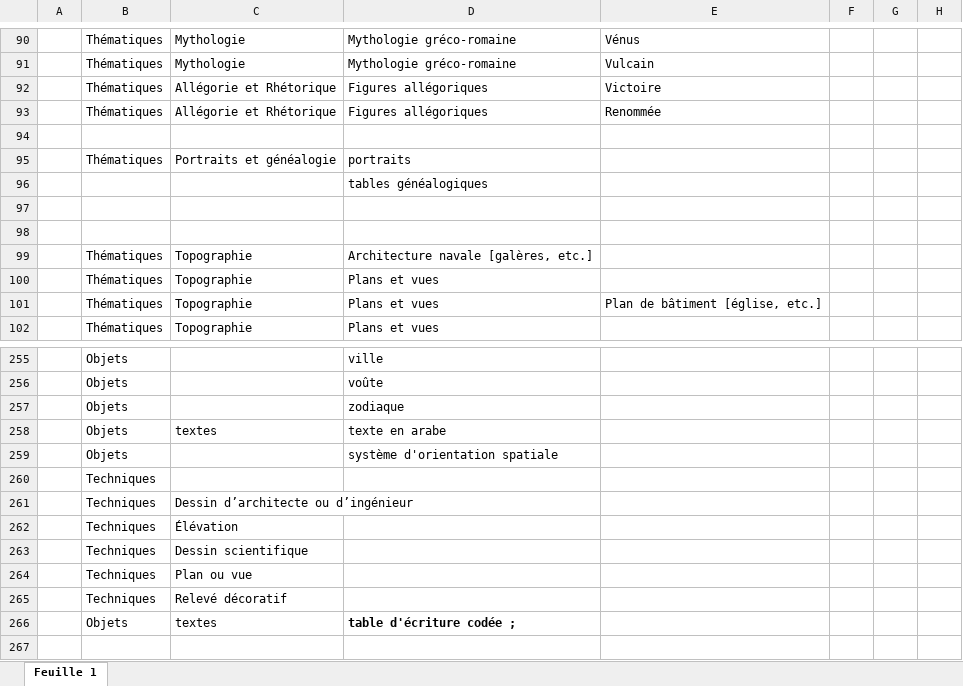
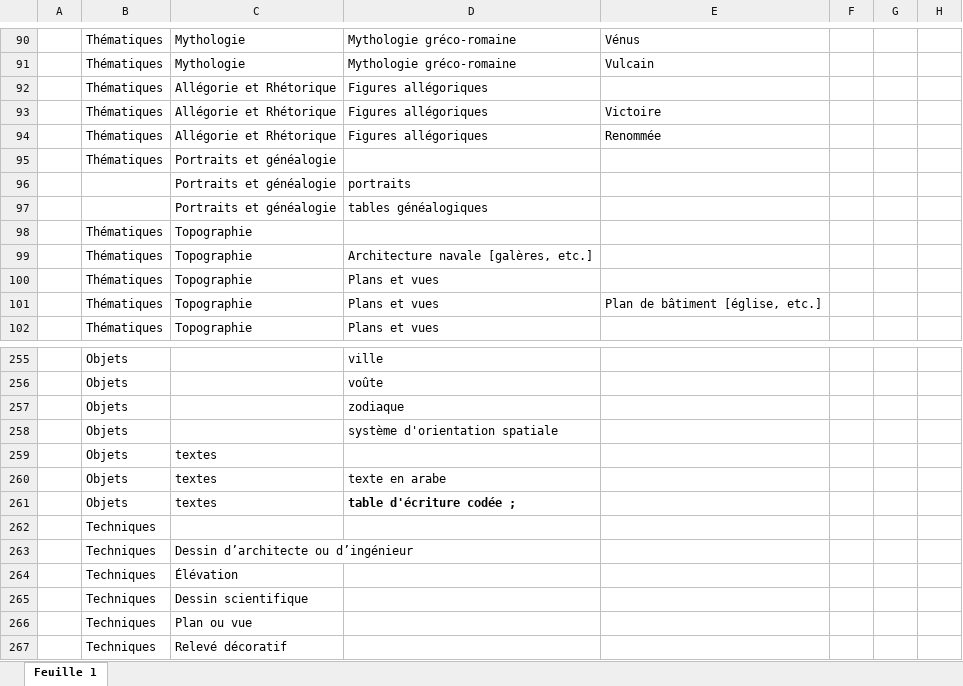
Before and after one commit to Amleth/SHERLOCK, an Excel workbook: sources/corpora_icono/mercure_galant/vocabulaire_indexation.xlsx, sheet Feuille 1, drawn as a sheet; only a part is shown, gaps mark what is left out; values as stored, in another font and other column widths than the file's, no borders; charts and pictures not drawn; removed rows and columns are numbered as before the commit, all else as after; the diff names each change by its address in the sheet, - before the commit and + after, or states it on an @@ line.

Commit message:
update vocab_estampes.py

```diff
--- a/sources/corpora_icono/mercure_galant/vocabulaire_indexation.xlsx (sheet Feuille 1)
+++ b/sources/corpora_icono/mercure_galant/vocabulaire_indexation.xlsx (sheet Feuille 1)
+row 92:  | Thématiques | Allégorie et Rhétorique | Figures allégoriques
-row 95: (empty)
+row 95:  | Thématiques | Portraits et généalogie
-B96: Thématiques
+B96: (empty)
-row 96:  |  |  | tables généalogiques
-row 97: (empty)
+row 97:  |  | Portraits et généalogie | tables généalogiques
-row 98: (empty)
+row 98:  | Thématiques | Topographie
@@ row 259 moved to row 258: Objets @@
+row 259:  | Objets | textes
@@ row 266 moved to row 261: Objets @@
```
Also changed, not shown: 5 other files.
